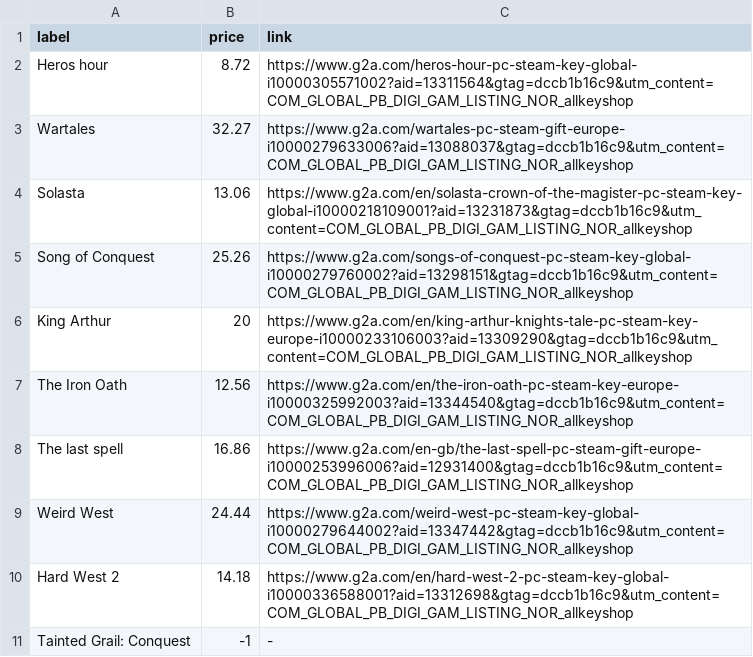
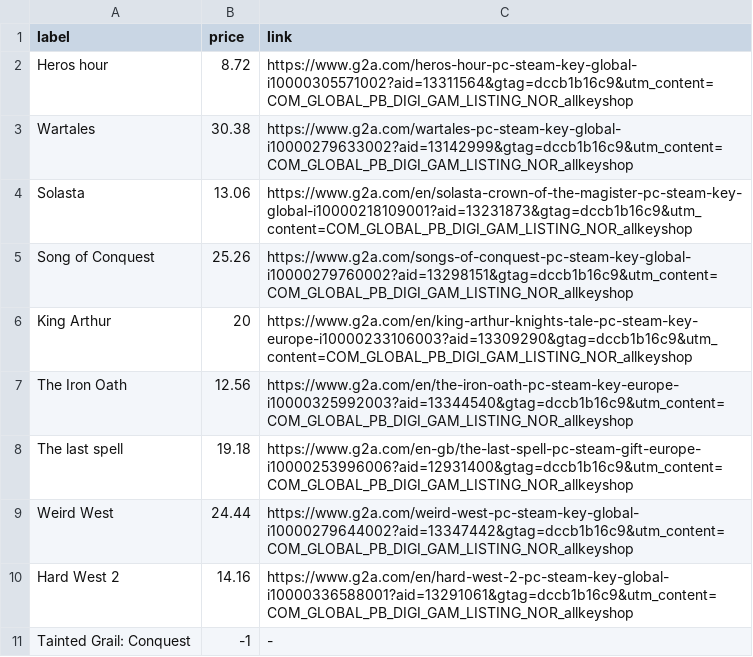
Before and after one commit to ste-xx/steam-price-watcher, a TSV file: report.tsv, drawn as a sheet.

Commit message:
Commit from GitHub Actions (Steam Watch Report)

```diff
--- a/report.tsv
+++ b/report.tsv
@@ -2,3 +2,3 @@ label	price	link
 Heros hour	8.72	https://www.g2a.com/heros-hour-pc-steam-key-global-i10000305571002?aid=13311564&gtag=dccb1b16c9&utm_content=COM_GLOBAL_PB_DIGI_GAM_LISTING_NOR_allkeyshop
-Wartales	32.27	https://www.g2a.com/wartales-pc-steam-gift-europe-i10000279633006?aid=13088037&gtag=dccb1b16c9&utm_content=COM_GLOBAL_PB_DIGI_GAM_LISTING_NOR_allkeyshop
+Wartales	30.38	https://www.g2a.com/wartales-pc-steam-key-global-i10000279633002?aid=13142999&gtag=dccb1b16c9&utm_content=COM_GLOBAL_PB_DIGI_GAM_LISTING_NOR_allkeyshop
 Solasta	13.06	https://www.g2a.com/en/solasta-crown-of-the-magister-pc-steam-key-global-i10000218109001?aid=13231873&gtag=dccb1b16c9&utm_content=COM_GLOBAL_PB_DIGI_GAM_LISTING_NOR_allkeyshop
@@ -7,5 +7,5 @@ King Arthur	20	https://www.g2a.com/en/king-arthur-knights-tale-pc-steam-key-euro
 The Iron Oath	12.56	https://www.g2a.com/en/the-iron-oath-pc-steam-key-europe-i10000325992003?aid=13344540&gtag=dccb1b16c9&utm_content=COM_GLOBAL_PB_DIGI_GAM_LISTING_NOR_allkeyshop
-The last spell	16.86	https://www.g2a.com/en-gb/the-last-spell-pc-steam-gift-europe-i10000253996006?aid=12931400&gtag=dccb1b16c9&utm_content=COM_GLOBAL_PB_DIGI_GAM_LISTING_NOR_allkeyshop
+The last spell	19.18	https://www.g2a.com/en-gb/the-last-spell-pc-steam-gift-europe-i10000253996006?aid=12931400&gtag=dccb1b16c9&utm_content=COM_GLOBAL_PB_DIGI_GAM_LISTING_NOR_allkeyshop
 Weird West	24.44	https://www.g2a.com/weird-west-pc-steam-key-global-i10000279644002?aid=13347442&gtag=dccb1b16c9&utm_content=COM_GLOBAL_PB_DIGI_GAM_LISTING_NOR_allkeyshop
-Hard West 2	14.18	https://www.g2a.com/en/hard-west-2-pc-steam-key-global-i10000336588001?aid=13312698&gtag=dccb1b16c9&utm_content=COM_GLOBAL_PB_DIGI_GAM_LISTING_NOR_allkeyshop
+Hard West 2	14.16	https://www.g2a.com/en/hard-west-2-pc-steam-key-global-i10000336588001?aid=13291061&gtag=dccb1b16c9&utm_content=COM_GLOBAL_PB_DIGI_GAM_LISTING_NOR_allkeyshop
 Tainted Grail: Conquest	-1	-
```
